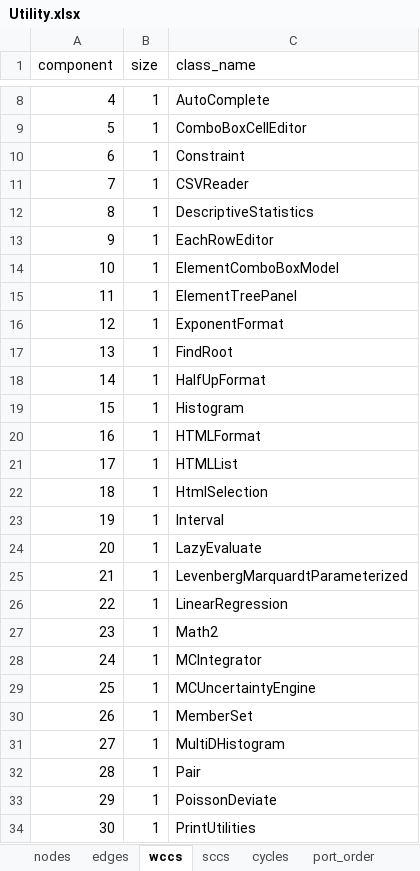
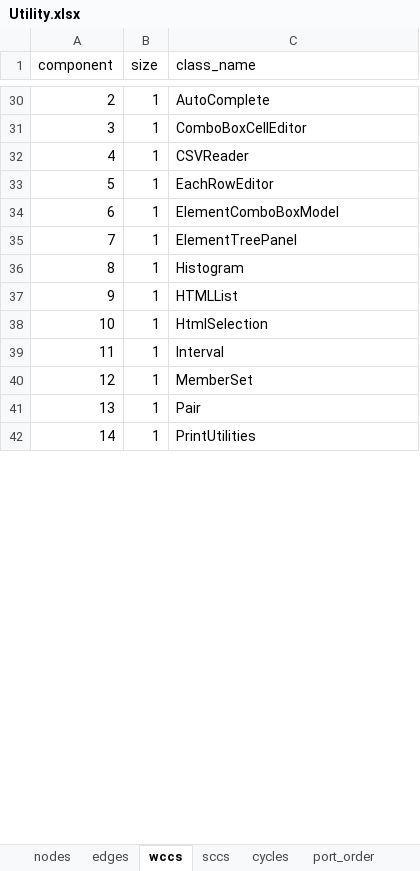
Before and after one commit to mted1921/PyEPQ, an Excel workbook: tools/reports/Utility.xlsx, sheet wccs, drawn as a sheet; only a part is shown, gaps mark what is left out; values as stored, in another font and other column widths than the file's, no borders; removed rows and columns are numbered as before the commit, all else as after; the diff covers the shown part only; the diff names each change by its address in the sheet, - before the commit and + after, or states it on an @@ line.

Commit message:
Conversion Prompt Changes and Utility Conversions
CONVERSION_GUIDE Iteration through files:
 FindRoot, HalfUpFormat, UtilException, AdaptiveRangeKutta.

```diff
--- a/tools/reports/Utility.xlsx (sheet wccs)
+++ b/tools/reports/Utility.xlsx (sheet wccs)
-A30 (component): 4
+A30 (component): 2
-A31 (component): 5
+A31 (component): 3
-row 10: 6 | 1 | Constraint
-A32 (component): 7
+A32 (component): 4
-row 12: 8 | 1 | DescriptiveStatistics
-A33 (component): 9
+A33 (component): 5
-A34 (component): 10
+A34 (component): 6
-A35 (component): 11
+A35 (component): 7
-row 16: 12 | 1 | ExponentFormat
-row 17: 13 | 1 | FindRoot
-row 18: 14 | 1 | HalfUpFormat
-A36 (component): 15
+A36 (component): 8
-row 20: 16 | 1 | HTMLFormat
-A37 (component): 17
+A37 (component): 9
-A38 (component): 18
+A38 (component): 10
-A39 (component): 19
+A39 (component): 11
-row 24: 20 | 1 | LazyEvaluate
-row 25: 21 | 1 | LevenbergMarquardtParameterized
-row 26: 22 | 1 | LinearRegression
-row 27: 23 | 1 | Math2
-row 28: 24 | 1 | MCIntegrator
-row 29: 25 | 1 | MCUncertaintyEngine
-A40 (component): 26
+A40 (component): 12
-row 31: 27 | 1 | MultiDHistogram
-A41 (component): 28
+A41 (component): 13
-row 33: 29 | 1 | PoissonDeviate
-A42 (component): 30
+A42 (component): 14
```
Also changed, not shown: 22 added rows, 8 removed rows and 13 edited cells elsewhere in this sheet, sheet edges, sheet nodes, sheet port_order, sheet sccs, 39 other files.
